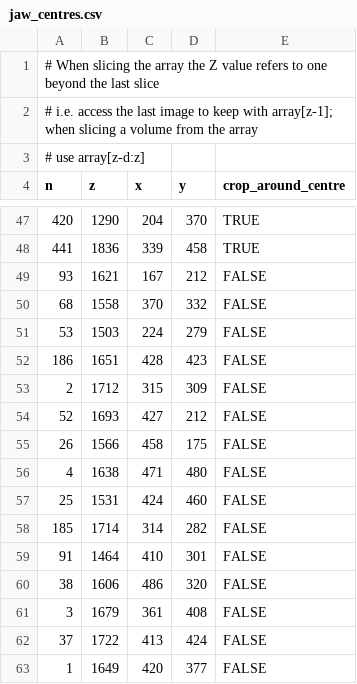
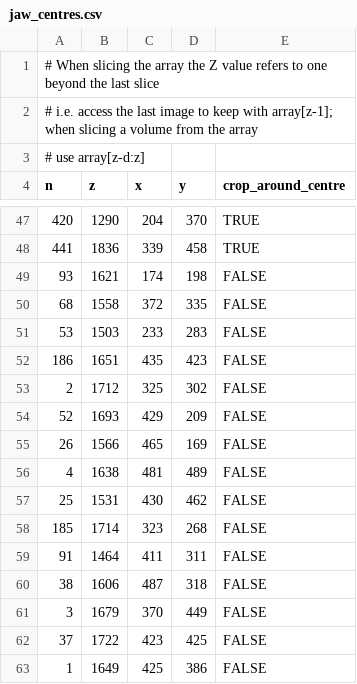
Before and after one commit to JGIBristol/zebrafish_jaw_segmentation, a CSV file: data/jaw_centres.csv, drawn as a sheet; only a part is shown, gaps mark what is left out.

Commit message:
Lots of changes to make the cropping work with the rear jaws as well as the centrally cropped ones (#17)
Including a script to find the locations of the cropping co-ordinate for the rear jaw dataset, a script to plot the cropped jaws (including the slice before/after the crop, to make sure we've got the right one) and lots of tests
---------

Co-authored-by: Richard Lane <mh19137@it090783.users.bris.ac.uk>

```diff
--- a/data/jaw_centres.csv
+++ b/data/jaw_centres.csv
@@ -48,16 +48,16 @@ n,z,x,y,crop_around_centre
 441,1836,339,458,TRUE
-93,1621,167,212,FALSE
-68,1558,370,332,FALSE
-53,1503,224,279,FALSE
-186,1651,428,423,FALSE
-2,1712,315,309,FALSE
-52,1693,427,212,FALSE
-26,1566,458,175,FALSE
-4,1638,471,480,FALSE
-25,1531,424,460,FALSE
-185,1714,314,282,FALSE
-91,1464,410,301,FALSE
-38,1606,486,320,FALSE
-3,1679,361,408,FALSE
-37,1722,413,424,FALSE
-1,1649,420,377,FALSE
+93,1621,174,198,FALSE
+68,1558,372,335,FALSE
+53,1503,233,283,FALSE
+186,1651,435,423,FALSE
+2,1712,325,302,FALSE
+52,1693,429,209,FALSE
+26,1566,465,169,FALSE
+4,1638,481,489,FALSE
+25,1531,430,462,FALSE
+185,1714,323,268,FALSE
+91,1464,411,311,FALSE
+38,1606,487,318,FALSE
+3,1679,370,449,FALSE
+37,1722,423,425,FALSE
+1,1649,425,386,FALSE
```
Also changed, not shown: 6 other files.
